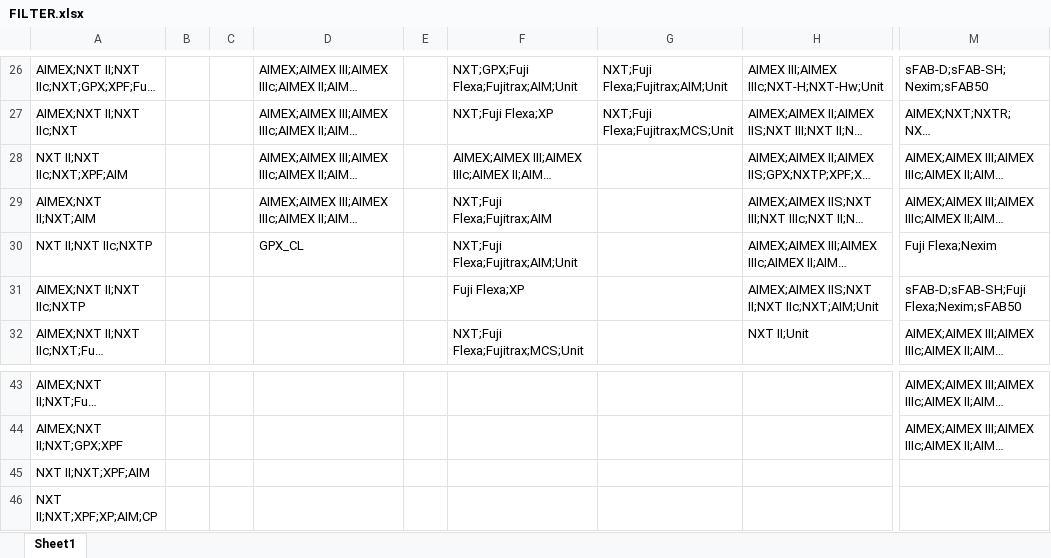
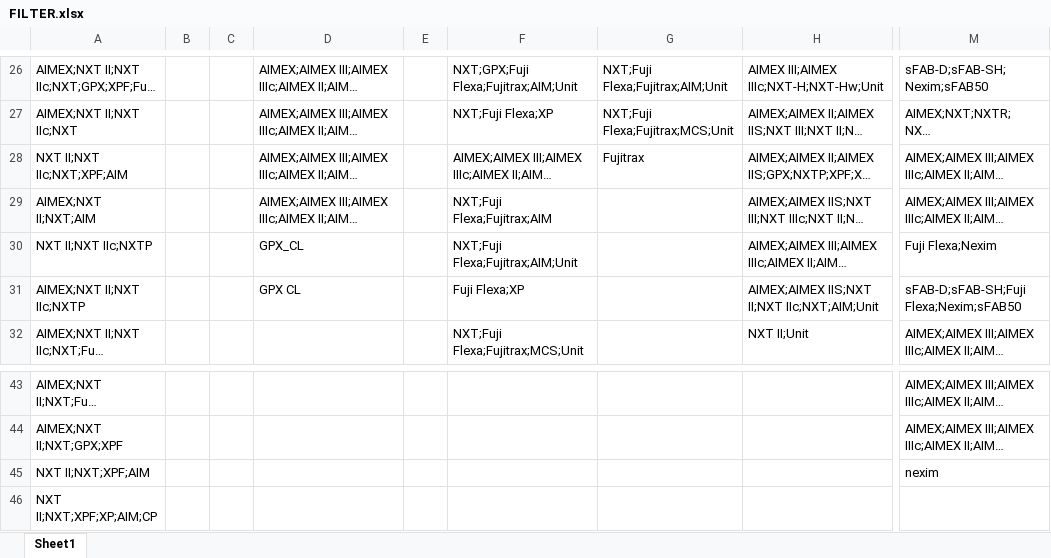
Before and after one commit to NguyenTan-design/pdf-dashboard, an Excel workbook: FILTER.xlsx, sheet Sheet1, drawn as a sheet; only a part is shown, gaps mark what is left out; long unchanged cells end in …; values as stored, in another font and other column widths than the file's, no borders; the diff names each change by its address in the sheet, - before the commit and + after, or states it on an @@ line.

Commit message:
Update FILTER.xlsx

```diff
--- a/FILTER.xlsx (sheet Sheet1)
+++ b/FILTER.xlsx (sheet Sheet1)
-G28: (empty)
+G28: Fujitrax
-D31: (empty)
+D31: GPX CL
-M45: (empty)
+M45: nexim
```
